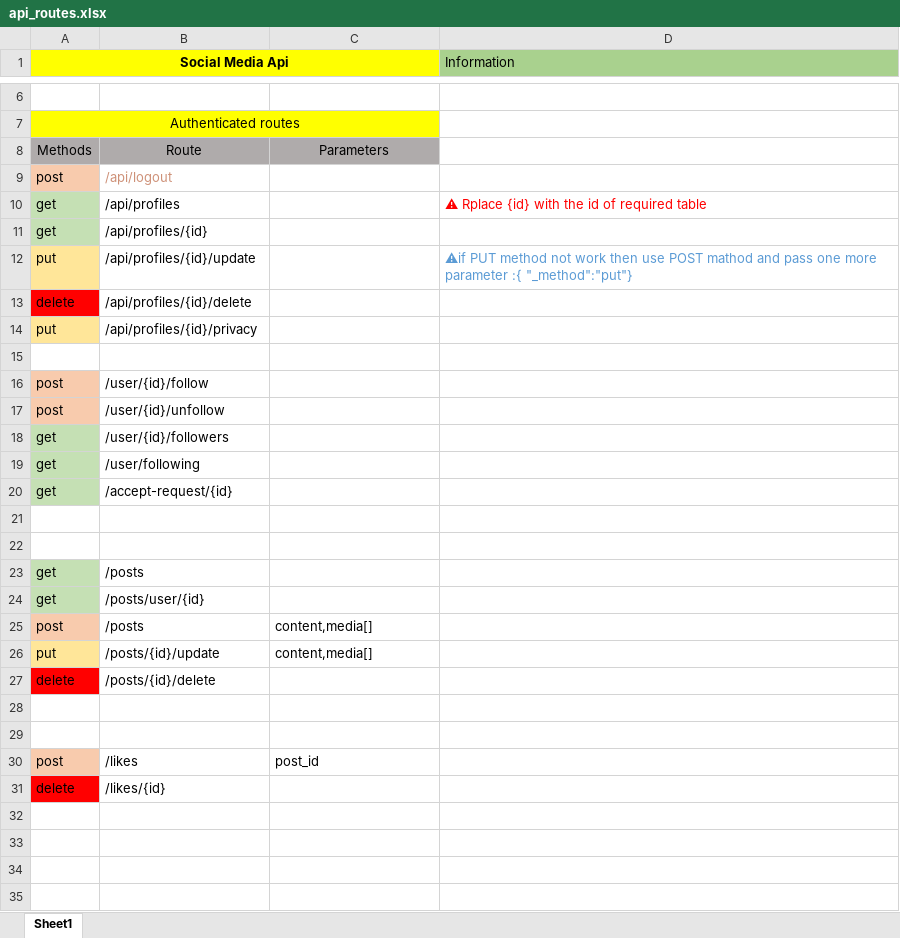
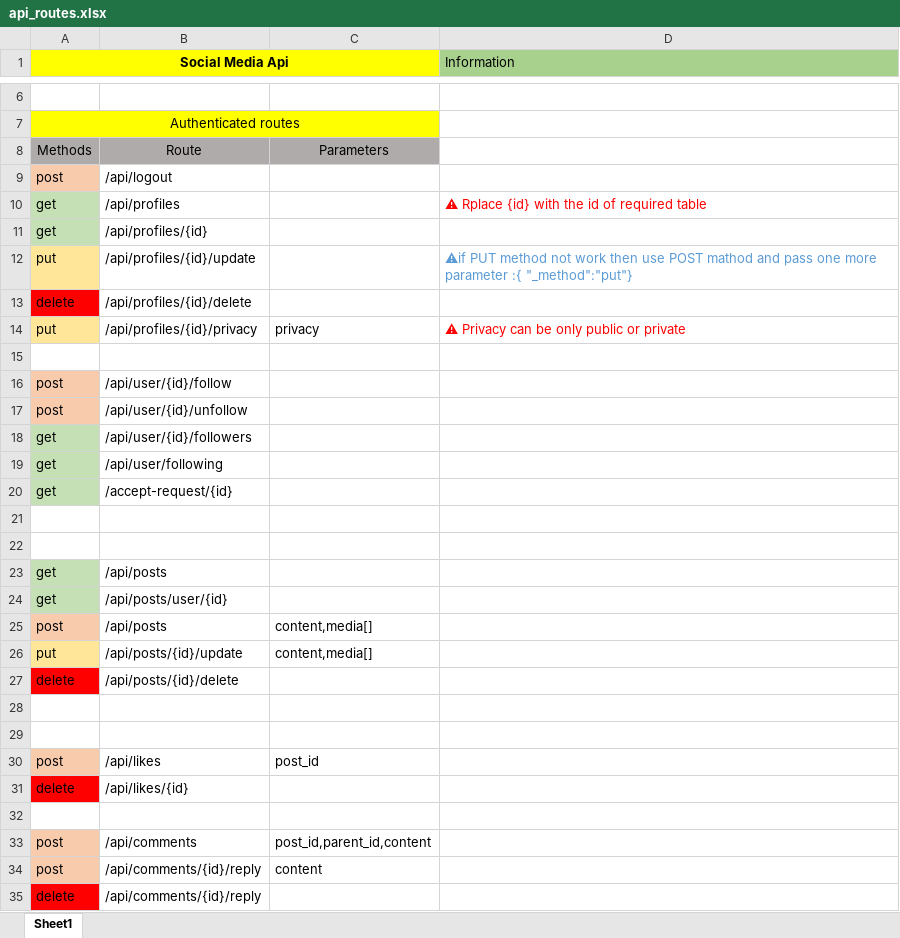
Before and after one commit to Mr-Shivam-Gupta/social_medial_api, an Excel workbook: api_routes.xlsx, sheet Sheet1, drawn as a sheet; only a part is shown, gaps mark what is left out; values as stored, in another font and other column widths than the file's, no borders; charts and pictures not drawn; the diff names each change by its address in the sheet, - before the commit and + after, or states it on an @@ line.

Commit message:
excel seet update

```diff
--- a/api_routes.xlsx (sheet Sheet1)
+++ b/api_routes.xlsx (sheet Sheet1)
-B9 text colour: #CE9178
+B9 text colour: black
-C14: (empty)
+C14: privacy
-D14 (Information): (empty)
+D14 (Information): ⚠ Privacy can be only public or private
-B16: /user/{id}/follow
+B16: /api/user/{id}/follow
-B17: /user/{id}/unfollow
+B17: /api/user/{id}/unfollow
-B18: /user/{id}/followers
+B18: /api/user/{id}/followers
-B19: /user/following
+B19: /api/user/following
-B23: /posts
+B23: /api/posts
-B24: /posts/user/{id}
+B24: /api/posts/user/{id}
-B25: /posts
+B25: /api/posts
-B26: /posts/{id}/update
+B26: /api/posts/{id}/update
-B27: /posts/{id}/delete
+B27: /api/posts/{id}/delete
-B30: /likes
+B30: /api/likes
-B31: /likes/{id}
+B31: /api/likes/{id}
+row 32: (empty)
+row 33: post | /api/comments | post_id,parent_id,content
+row 34: post | /api/comments/{id}/reply | content
+row 35: delete | /api/comments/{id}/reply
```
Also changed, not shown: charts or pictures.
